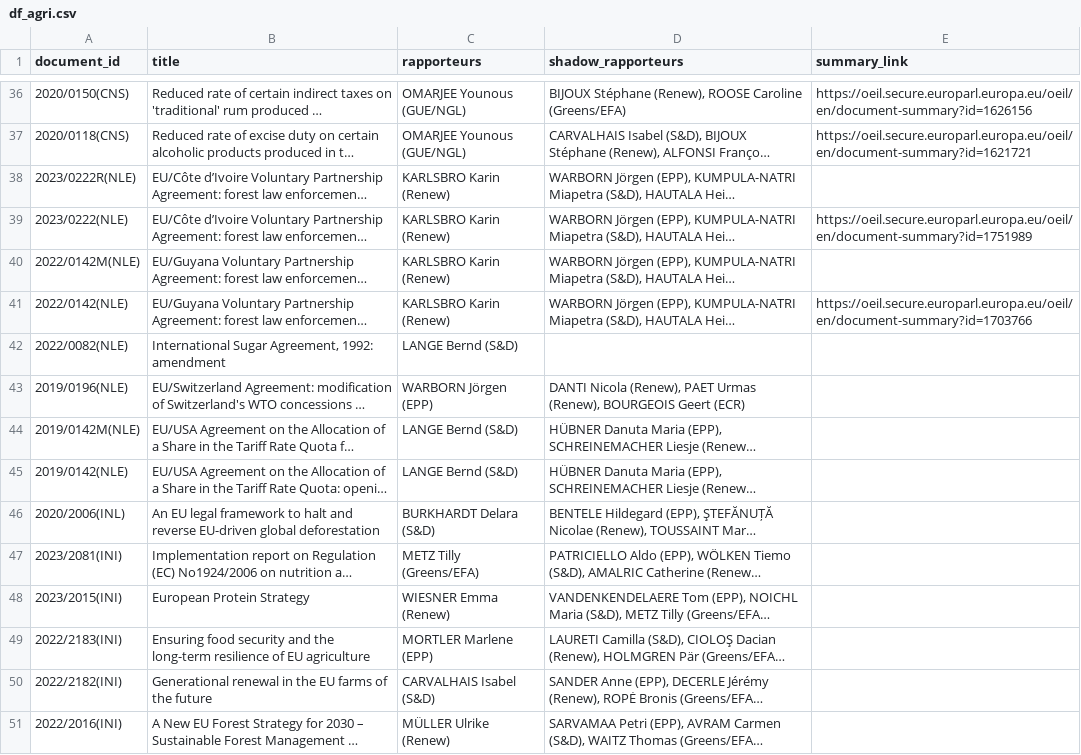
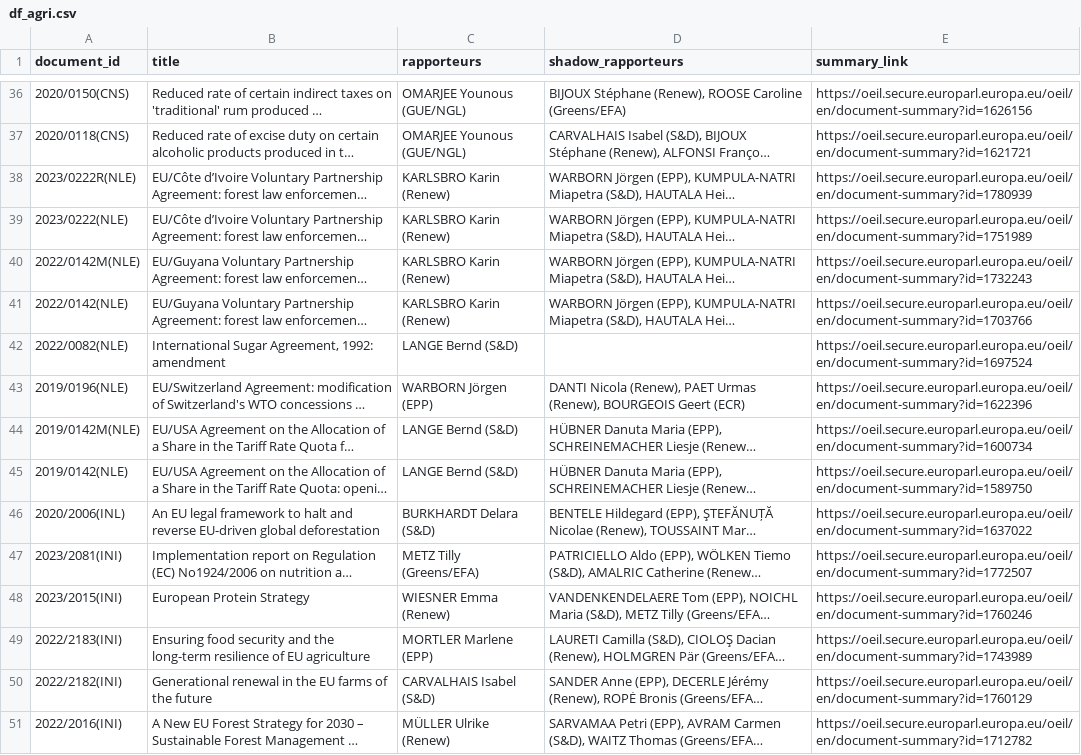
Before and after one commit to CarolineMortensen/Group_project_CSS, a CSV file: df_agri.csv, drawn as a sheet; only a part is shown, gaps mark what is left out; long unchanged cells end in …; the diff covers the shown part only; the diff names each change by its address in the sheet, - before the commit and + after, or states it on an @@ line.

```diff
--- a/df_agri.csv
+++ b/df_agri.csv
-E38 (summary_link): (empty)
+E38 (summary_link): https://oeil.secure.europarl.europa.eu/oeil/en/document-summary?id=1780939
-E40 (summary_link): (empty)
+E40 (summary_link): https://oeil.secure.europarl.europa.eu/oeil/en/document-summary?id=1732243
-E42 (summary_link): (empty)
+E42 (summary_link): https://oeil.secure.europarl.europa.eu/oeil/en/document-summary?id=1697524
-E43 (summary_link): (empty)
+E43 (summary_link): https://oeil.secure.europarl.europa.eu/oeil/en/document-summary?id=1622396
-E44 (summary_link): (empty)
+E44 (summary_link): https://oeil.secure.europarl.europa.eu/oeil/en/document-summary?id=1600734
-E45 (summary_link): (empty)
+E45 (summary_link): https://oeil.secure.europarl.europa.eu/oeil/en/document-summary?id=1589750
-E46 (summary_link): (empty)
+E46 (summary_link): https://oeil.secure.europarl.europa.eu/oeil/en/document-summary?id=1637022
-E47 (summary_link): (empty)
+E47 (summary_link): https://oeil.secure.europarl.europa.eu/oeil/en/document-summary?id=1772507
-E48 (summary_link): (empty)
+E48 (summary_link): https://oeil.secure.europarl.europa.eu/oeil/en/document-summary?id=1760246
-E49 (summary_link): (empty)
+E49 (summary_link): https://oeil.secure.europarl.europa.eu/oeil/en/document-summary?id=1743989
-E50 (summary_link): (empty)
+E50 (summary_link): https://oeil.secure.europarl.europa.eu/oeil/en/document-summary?id=1760129
-E51 (summary_link): (empty)
+E51 (summary_link): https://oeil.secure.europarl.europa.eu/oeil/en/document-summary?id=1712782
```
Also changed, not shown: 26 edited cells elsewhere in this file, df_enterprise.csv, df_environmental.csv, 7 other files.
